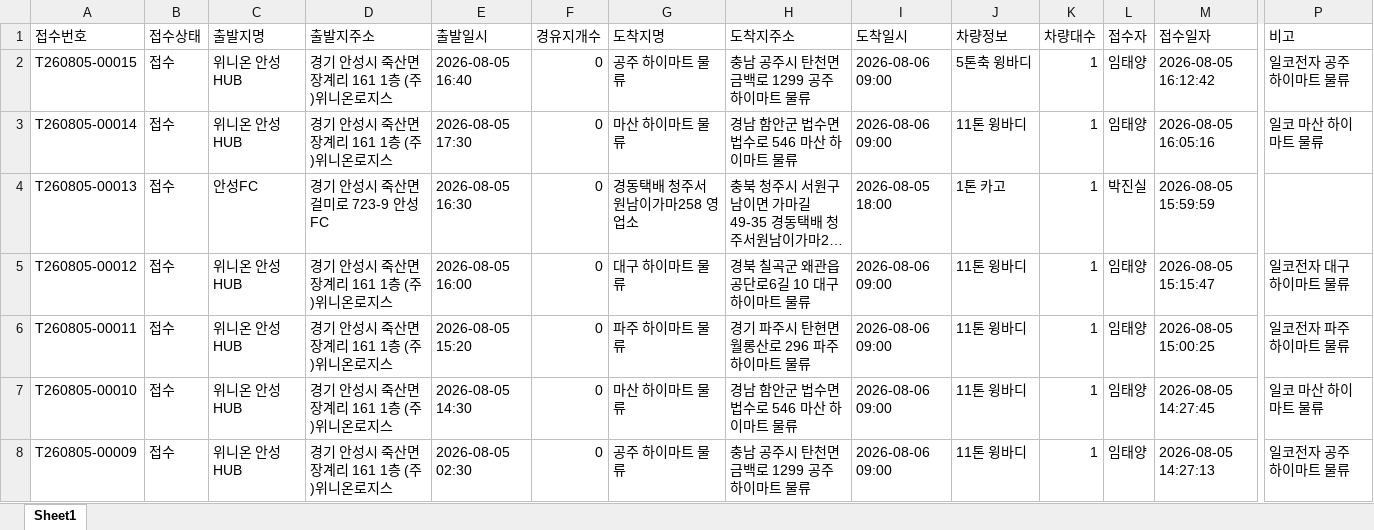
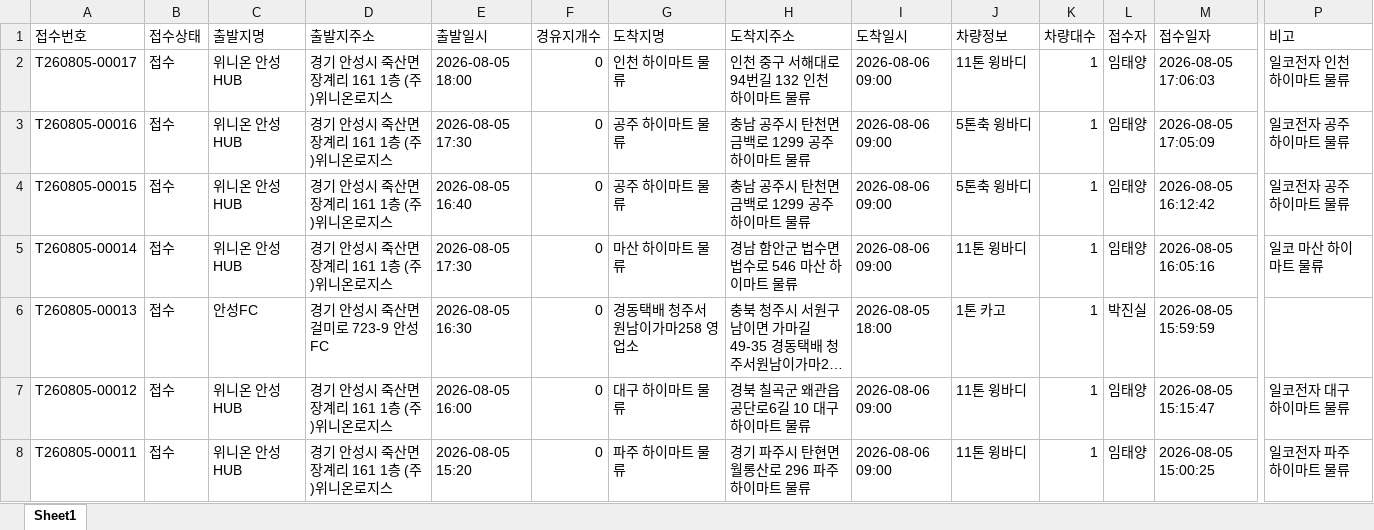
Before and after one commit to xdsport2288-droid/cj-dashboard, an Excel workbook: dashboard_data.xlsx, sheet Sheet1, drawn as a sheet; only a part is shown, gaps mark what is left out; the shorter side is filled out with more unchanged rows; long unchanged cells end in …; values as stored, in another font and other column widths than the file's, no borders; rows hold the shown columns only; the diff covers the shown part only; the diff names each change by its address in the sheet, - before the commit and + after, or states it on an @@ line.

```diff
--- a/dashboard_data.xlsx (sheet Sheet1)
+++ b/dashboard_data.xlsx (sheet Sheet1)
+row 2: T260805-00017 | 접수 | 위니온 안성HUB | 경기 안성시 죽산면 장계리 161 1층 (주)위니온로지스 | 2026-08-05 18:00 | 0 | 인천 하이마트 물류 | 인천 중구 서해대로94번길 132 인천 하이마트 물류 | 2026-08-06 09:00 | 11톤 윙바디 | 1 | 임태양 | 2026-08-05 17:06:03 | 일코전자 인천 하이마트 물류
+row 3: T260805-00016 | 접수 | 위니온 안성HUB | 경기 안성시 죽산면 장계리 161 1층 (주)위니온로지스 | 2026-08-05 17:30 | 0 | 공주 하이마트 물류 | 충남 공주시 탄천면 금백로 1299 공주 하이마트 물류 | 2026-08-06 09:00 | 5톤축 윙바디 | 1 | 임태양 | 2026-08-05 17:05:09 | 일코전자 공주 하이마트 물류
```
Also changed, not shown: 87 added rows elsewhere in this sheet, 2 other files.
